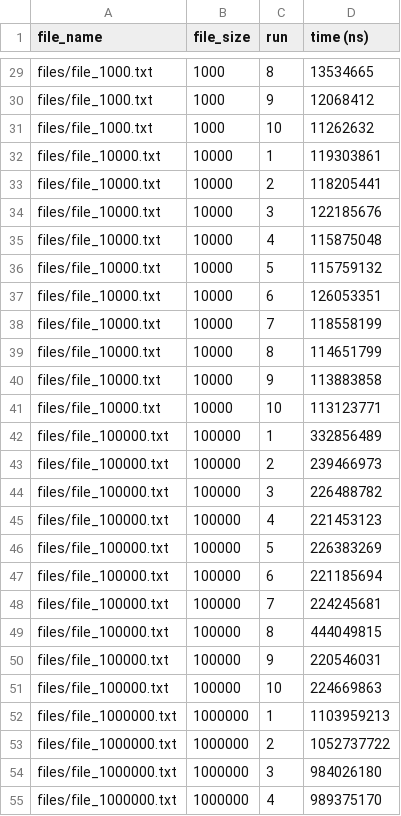
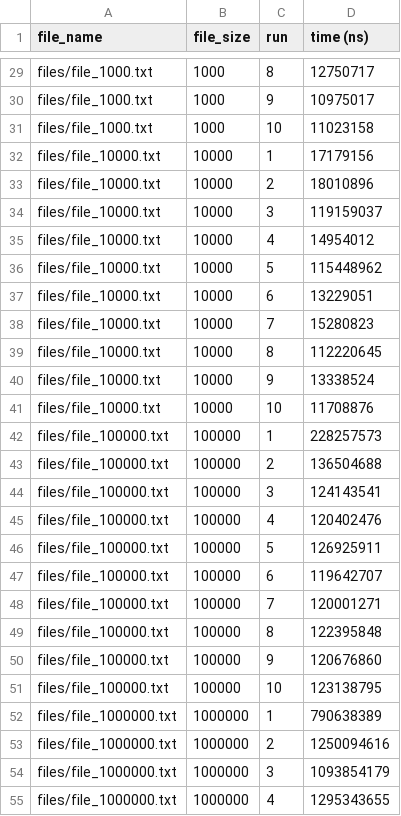
Before and after one commit to drewr95/LSA3, a CSV file: Results/data.csv, drawn as a sheet; only a part is shown, gaps mark what is left out; the diff covers the shown part only; the diff names each change by its address in the sheet, - before the commit and + after, or states it on an @@ line.

```diff
--- a/Results/data.csv
+++ b/Results/data.csv
-D29 (time (ns)): 13534665
+D29 (time (ns)): 12750717
-D30 (time (ns)): 12068412
+D30 (time (ns)): 10975017
-D31 (time (ns)): 11262632
+D31 (time (ns)): 11023158
-D32 (time (ns)): 119303861
+D32 (time (ns)): 17179156
-D33 (time (ns)): 118205441
+D33 (time (ns)): 18010896
-D34 (time (ns)): 122185676
+D34 (time (ns)): 119159037
-D35 (time (ns)): 115875048
+D35 (time (ns)): 14954012
-D36 (time (ns)): 115759132
+D36 (time (ns)): 115448962
-D37 (time (ns)): 126053351
+D37 (time (ns)): 13229051
-D38 (time (ns)): 118558199
+D38 (time (ns)): 15280823
-D39 (time (ns)): 114651799
+D39 (time (ns)): 112220645
-D40 (time (ns)): 113883858
+D40 (time (ns)): 13338524
-D41 (time (ns)): 113123771
+D41 (time (ns)): 11708876
-D42 (time (ns)): 332856489
+D42 (time (ns)): 228257573
-D43 (time (ns)): 239466973
+D43 (time (ns)): 136504688
-D44 (time (ns)): 226488782
+D44 (time (ns)): 124143541
-D45 (time (ns)): 221453123
+D45 (time (ns)): 120402476
-D46 (time (ns)): 226383269
+D46 (time (ns)): 126925911
-D47 (time (ns)): 221185694
+D47 (time (ns)): 119642707
-D48 (time (ns)): 224245681
+D48 (time (ns)): 120001271
-D49 (time (ns)): 444049815
+D49 (time (ns)): 122395848
-D50 (time (ns)): 220546031
+D50 (time (ns)): 120676860
-D51 (time (ns)): 224669863
+D51 (time (ns)): 123138795
-D52 (time (ns)): 1103959213
+D52 (time (ns)): 790638389
-D53 (time (ns)): 1052737722
+D53 (time (ns)): 1250094616
-D54 (time (ns)): 984026180
+D54 (time (ns)): 1093854179
-D55 (time (ns)): 989375170
+D55 (time (ns)): 1295343655
```
Also changed, not shown: 43 edited cells elsewhere in this file.
